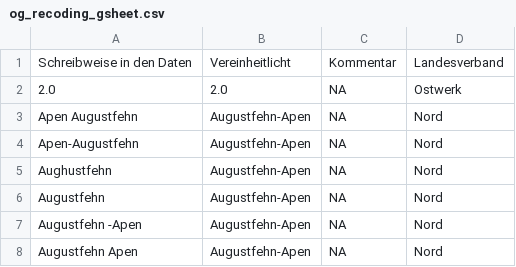
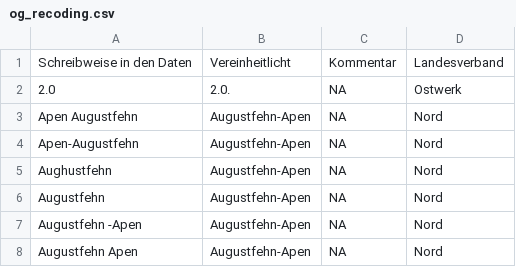
Before and after one commit to CorrelAid/tensing-umfragen, a CSV file: data/meta/2024/og_recoding.csv (was data/meta/2024/og_recoding_gsheet.csv), drawn as a sheet; only a part is shown.

Commit message:
rename recoding sheet

```diff
--- a/data/meta/2024/og_recoding_gsheet.csv
+++ b/data/meta/2024/og_recoding.csv
@@ -1,3 +1,3 @@
 Schreibweise in den Daten,Vereinheitlicht,Kommentar,Landesverband
-2.0,2.0,NA,Ostwerk
+2.0,2.0.,NA,Ostwerk
 Apen Augustfehn,Augustfehn-Apen,NA,Nord
```
